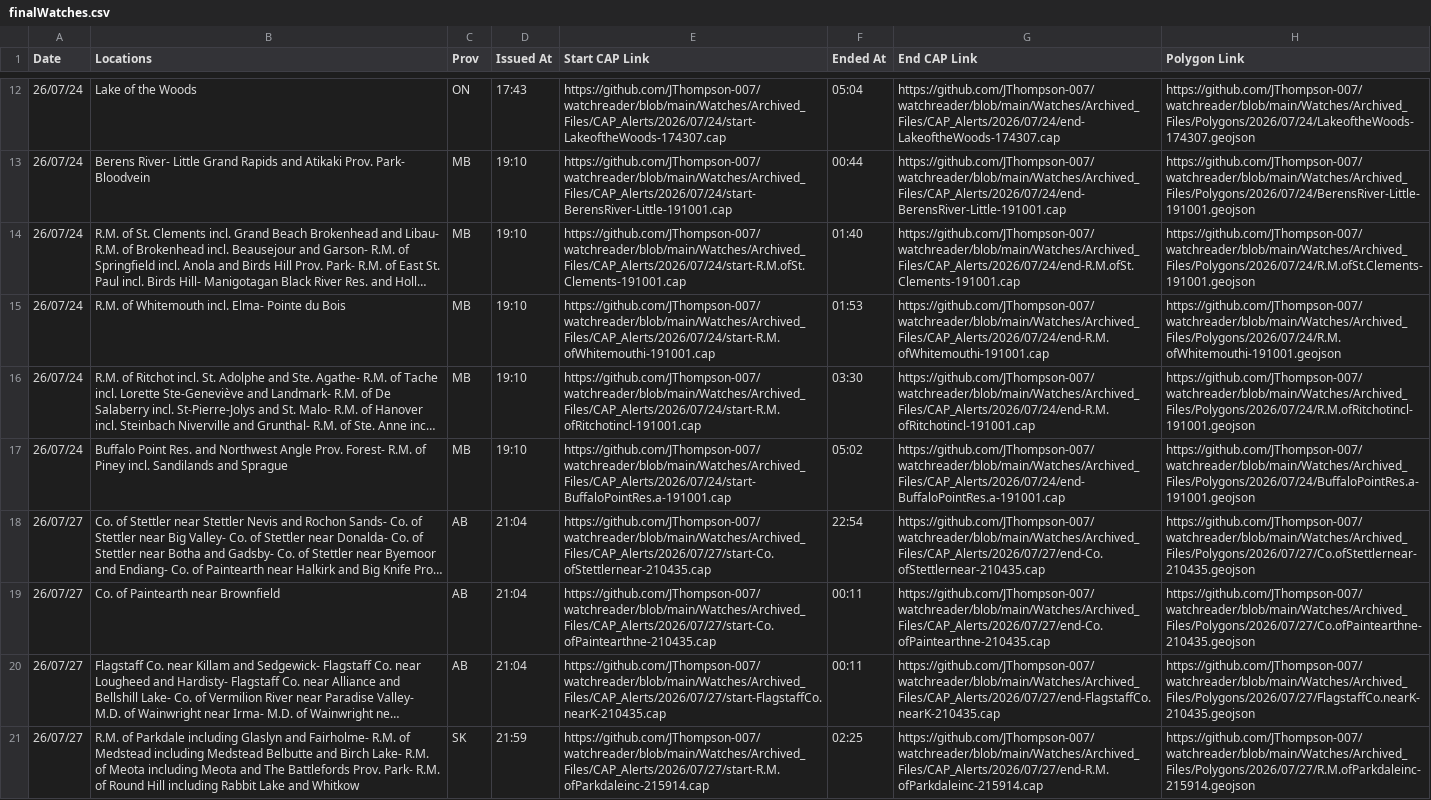
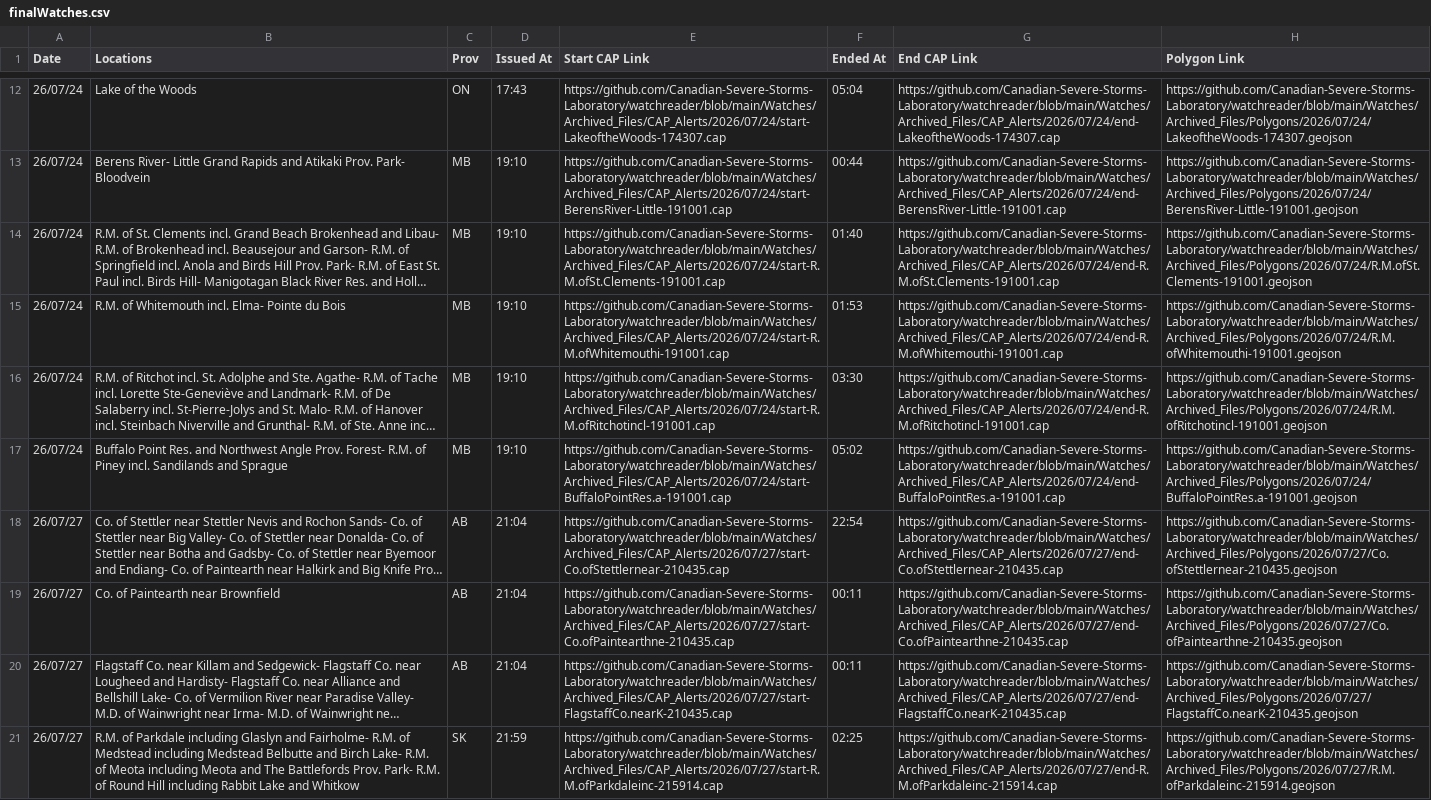
Before and after one commit to Canadian-Severe-Storms-Laboratory/tornado-alert-reader, a CSV file: Watches/finalWatches.csv, drawn as a sheet; only a part is shown, gaps mark what is left out; long unchanged cells end in …; the diff covers the shown part only; the diff names each change by its address in the sheet, - before the commit and + after, or states it on an @@ line.

Commit message:
Updated links prior to CSSL ownership transfer.

```diff
--- a/Watches/finalWatches.csv
+++ b/Watches/finalWatches.csv
-E12 (Start CAP Link): https://github.com/JThompson-007/watchreader/blob/main/Watches/Archived_Files/CAP_Alerts/2026/07/24/start-LakeoftheWoods-174307.cap
+E12 (Start CAP Link): https://github.com/Canadian-Severe-Storms-Laboratory/watchreader/blob/main/Watches/Archived_Files/CAP_Alerts/2026/07/24/start-LakeoftheWoods-174307.cap
-G12 (End CAP Link): https://github.com/JThompson-007/watchreader/blob/main/Watches/Archived_Files/CAP_Alerts/2026/07/24/end-LakeoftheWoods-174307.cap
+G12 (End CAP Link): https://github.com/Canadian-Severe-Storms-Laboratory/watchreader/blob/main/Watches/Archived_Files/CAP_Alerts/2026/07/24/end-LakeoftheWoods-174307.cap
-H12 (Polygon Link): https://github.com/JThompson-007/watchreader/blob/main/Watches/Archived_Files/Polygons/2026/07/24/LakeoftheWoods-174307.geojson
+H12 (Polygon Link): https://github.com/Canadian-Severe-Storms-Laboratory/watchreader/blob/main/Watches/Archived_Files/Polygons/2026/07/24/LakeoftheWoods-174307.geojson
-E13 (Start CAP Link): https://github.com/JThompson-007/watchreader/blob/main/Watches/Archived_Files/CAP_Alerts/2026/07/24/start-BerensRiver-Little-191001.cap
+E13 (Start CAP Link): https://github.com/Canadian-Severe-Storms-Laboratory/watchreader/blob/main/Watches/Archived_Files/CAP_Alerts/2026/07/24/start-BerensRiver-Little-191001.cap
-G13 (End CAP Link): https://github.com/JThompson-007/watchreader/blob/main/Watches/Archived_Files/CAP_Alerts/2026/07/24/end-BerensRiver-Little-191001.cap
+G13 (End CAP Link): https://github.com/Canadian-Severe-Storms-Laboratory/watchreader/blob/main/Watches/Archived_Files/CAP_Alerts/2026/07/24/end-BerensRiver-Little-191001.cap
-H13 (Polygon Link): https://github.com/JThompson-007/watchreader/blob/main/Watches/Archived_Files/Polygons/2026/07/24/BerensRiver-Little-191001.geojson
+H13 (Polygon Link): https://github.com/Canadian-Severe-Storms-Laboratory/watchreader/blob/main/Watches/Archived_Files/Polygons/2026/07/24/BerensRiver-Little-191001.geojson
-E14 (Start CAP Link): https://github.com/JThompson-007/watchreader/blob/main/Watches/Archived_Files/CAP_Alerts/2026/07/24/start-R.M.ofSt.Clements-191001.cap
+E14 (Start CAP Link): https://github.com/Canadian-Severe-Storms-Laboratory/watchreader/blob/main/Watches/Archived_Files/CAP_Alerts/2026/07/24/start-R.M.ofSt.Clements-191001.cap
-G14 (End CAP Link): https://github.com/JThompson-007/watchreader/blob/main/Watches/Archived_Files/CAP_Alerts/2026/07/24/end-R.M.ofSt.Clements-191001.cap
+G14 (End CAP Link): https://github.com/Canadian-Severe-Storms-Laboratory/watchreader/blob/main/Watches/Archived_Files/CAP_Alerts/2026/07/24/end-R.M.ofSt.Clements-191001.cap
-H14 (Polygon Link): https://github.com/JThompson-007/watchreader/blob/main/Watches/Archived_Files/Polygons/2026/07/24/R.M.ofSt.Clements-191001.geojson
+H14 (Polygon Link): https://github.com/Canadian-Severe-Storms-Laboratory/watchreader/blob/main/Watches/Archived_Files/Polygons/2026/07/24/R.M.ofSt.Clements-191001.geojson
-E15 (Start CAP Link): https://github.com/JThompson-007/watchreader/blob/main/Watches/Archived_Files/CAP_Alerts/2026/07/24/start-R.M.ofWhitemouthi-191001.cap
+E15 (Start CAP Link): https://github.com/Canadian-Severe-Storms-Laboratory/watchreader/blob/main/Watches/Archived_Files/CAP_Alerts/2026/07/24/start-R.M.ofWhitemouthi-191001.cap
-G15 (End CAP Link): https://github.com/JThompson-007/watchreader/blob/main/Watches/Archived_Files/CAP_Alerts/2026/07/24/end-R.M.ofWhitemouthi-191001.cap
+G15 (End CAP Link): https://github.com/Canadian-Severe-Storms-Laboratory/watchreader/blob/main/Watches/Archived_Files/CAP_Alerts/2026/07/24/end-R.M.ofWhitemouthi-191001.cap
-H15 (Polygon Link): https://github.com/JThompson-007/watchreader/blob/main/Watches/Archived_Files/Polygons/2026/07/24/R.M.ofWhitemouthi-191001.geojson
+H15 (Polygon Link): https://github.com/Canadian-Severe-Storms-Laboratory/watchreader/blob/main/Watches/Archived_Files/Polygons/2026/07/24/R.M.ofWhitemouthi-191001.geojson
-E16 (Start CAP Link): https://github.com/JThompson-007/watchreader/blob/main/Watches/Archived_Files/CAP_Alerts/2026/07/24/start-R.M.ofRitchotincl-191001.cap
+E16 (Start CAP Link): https://github.com/Canadian-Severe-Storms-Laboratory/watchreader/blob/main/Watches/Archived_Files/CAP_Alerts/2026/07/24/start-R.M.ofRitchotincl-191001.cap
-G16 (End CAP Link): https://github.com/JThompson-007/watchreader/blob/main/Watches/Archived_Files/CAP_Alerts/2026/07/24/end-R.M.ofRitchotincl-191001.cap
+G16 (End CAP Link): https://github.com/Canadian-Severe-Storms-Laboratory/watchreader/blob/main/Watches/Archived_Files/CAP_Alerts/2026/07/24/end-R.M.ofRitchotincl-191001.cap
-H16 (Polygon Link): https://github.com/JThompson-007/watchreader/blob/main/Watches/Archived_Files/Polygons/2026/07/24/R.M.ofRitchotincl-191001.geojson
+H16 (Polygon Link): https://github.com/Canadian-Severe-Storms-Laboratory/watchreader/blob/main/Watches/Archived_Files/Polygons/2026/07/24/R.M.ofRitchotincl-191001.geojson
-E17 (Start CAP Link): https://github.com/JThompson-007/watchreader/blob/main/Watches/Archived_Files/CAP_Alerts/2026/07/24/start-BuffaloPointRes.a-191001.cap
+E17 (Start CAP Link): https://github.com/Canadian-Severe-Storms-Laboratory/watchreader/blob/main/Watches/Archived_Files/CAP_Alerts/2026/07/24/start-BuffaloPointRes.a-191001.cap
-G17 (End CAP Link): https://github.com/JThompson-007/watchreader/blob/main/Watches/Archived_Files/CAP_Alerts/2026/07/24/end-BuffaloPointRes.a-191001.cap
+G17 (End CAP Link): https://github.com/Canadian-Severe-Storms-Laboratory/watchreader/blob/main/Watches/Archived_Files/CAP_Alerts/2026/07/24/end-BuffaloPointRes.a-191001.cap
-H17 (Polygon Link): https://github.com/JThompson-007/watchreader/blob/main/Watches/Archived_Files/Polygons/2026/07/24/BuffaloPointRes.a-191001.geojson
+H17 (Polygon Link): https://github.com/Canadian-Severe-Storms-Laboratory/watchreader/blob/main/Watches/Archived_Files/Polygons/2026/07/24/BuffaloPointRes.a-191001.geojson
-E18 (Start CAP Link): https://github.com/JThompson-007/watchreader/blob/main/Watches/Archived_Files/CAP_Alerts/2026/07/27/start-Co.ofStettlernear-210435.cap
+E18 (Start CAP Link): https://github.com/Canadian-Severe-Storms-Laboratory/watchreader/blob/main/Watches/Archived_Files/CAP_Alerts/2026/07/27/start-Co.ofStettlernear-210435.cap
-G18 (End CAP Link): https://github.com/JThompson-007/watchreader/blob/main/Watches/Archived_Files/CAP_Alerts/2026/07/27/end-Co.ofStettlernear-210435.cap
+G18 (End CAP Link): https://github.com/Canadian-Severe-Storms-Laboratory/watchreader/blob/main/Watches/Archived_Files/CAP_Alerts/2026/07/27/end-Co.ofStettlernear-210435.cap
-H18 (Polygon Link): https://github.com/JThompson-007/watchreader/blob/main/Watches/Archived_Files/Polygons/2026/07/27/Co.ofStettlernear-210435.geojson
+H18 (Polygon Link): https://github.com/Canadian-Severe-Storms-Laboratory/watchreader/blob/main/Watches/Archived_Files/Polygons/2026/07/27/Co.ofStettlernear-210435.geojson
-E19 (Start CAP Link): https://github.com/JThompson-007/watchreader/blob/main/Watches/Archived_Files/CAP_Alerts/2026/07/27/start-Co.ofPaintearthne-210435.cap
+E19 (Start CAP Link): https://github.com/Canadian-Severe-Storms-Laboratory/watchreader/blob/main/Watches/Archived_Files/CAP_Alerts/2026/07/27/start-Co.ofPaintearthne-210435.cap
-G19 (End CAP Link): https://github.com/JThompson-007/watchreader/blob/main/Watches/Archived_Files/CAP_Alerts/2026/07/27/end-Co.ofPaintearthne-210435.cap
+G19 (End CAP Link): https://github.com/Canadian-Severe-Storms-Laboratory/watchreader/blob/main/Watches/Archived_Files/CAP_Alerts/2026/07/27/end-Co.ofPaintearthne-210435.cap
-H19 (Polygon Link): https://github.com/JThompson-007/watchreader/blob/main/Watches/Archived_Files/Polygons/2026/07/27/Co.ofPaintearthne-210435.geojson
+H19 (Polygon Link): https://github.com/Canadian-Severe-Storms-Laboratory/watchreader/blob/main/Watches/Archived_Files/Polygons/2026/07/27/Co.ofPaintearthne-210435.geojson
-E20 (Start CAP Link): https://github.com/JThompson-007/watchreader/blob/main/Watches/Archived_Files/CAP_Alerts/2026/07/27/start-FlagstaffCo.nearK-210435.cap
+E20 (Start CAP Link): https://github.com/Canadian-Severe-Storms-Laboratory/watchreader/blob/main/Watches/Archived_Files/CAP_Alerts/2026/07/27/start-FlagstaffCo.nearK-210435.cap
-G20 (End CAP Link): https://github.com/JThompson-007/watchreader/blob/main/Watches/Archived_Files/CAP_Alerts/2026/07/27/end-FlagstaffCo.nearK-210435.cap
+G20 (End CAP Link): https://github.com/Canadian-Severe-Storms-Laboratory/watchreader/blob/main/Watches/Archived_Files/CAP_Alerts/2026/07/27/end-FlagstaffCo.nearK-210435.cap
-H20 (Polygon Link): https://github.com/JThompson-007/watchreader/blob/main/Watches/Archived_Files/Polygons/2026/07/27/FlagstaffCo.nearK-210435.geojson
+H20 (Polygon Link): https://github.com/Canadian-Severe-Storms-Laboratory/watchreader/blob/main/Watches/Archived_Files/Polygons/2026/07/27/FlagstaffCo.nearK-210435.geojson
-E21 (Start CAP Link): https://github.com/JThompson-007/watchreader/blob/main/Watches/Archived_Files/CAP_Alerts/2026/07/27/start-R.M.ofParkdaleinc-215914.cap
+E21 (Start CAP Link): https://github.com/Canadian-Severe-Storms-Laboratory/watchreader/blob/main/Watches/Archived_Files/CAP_Alerts/2026/07/27/start-R.M.ofParkdaleinc-215914.cap
-G21 (End CAP Link): https://github.com/JThompson-007/watchreader/blob/main/Watches/Archived_Files/CAP_Alerts/2026/07/27/end-R.M.ofParkdaleinc-215914.cap
+G21 (End CAP Link): https://github.com/Canadian-Severe-Storms-Laboratory/watchreader/blob/main/Watches/Archived_Files/CAP_Alerts/2026/07/27/end-R.M.ofParkdaleinc-215914.cap
-H21 (Polygon Link): https://github.com/JThompson-007/watchreader/blob/main/Watches/Archived_Files/Polygons/2026/07/27/R.M.ofParkdaleinc-215914.geojson
+H21 (Polygon Link): https://github.com/Canadian-Severe-Storms-Laboratory/watchreader/blob/main/Watches/Archived_Files/Polygons/2026/07/27/R.M.ofParkdaleinc-215914.geojson
```
Also changed, not shown: 78 edited cells elsewhere in this file, Warnings/finalWarnings.csv, 3 other files.
